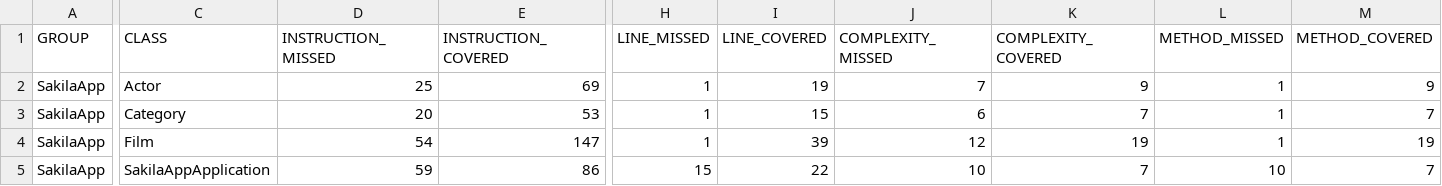
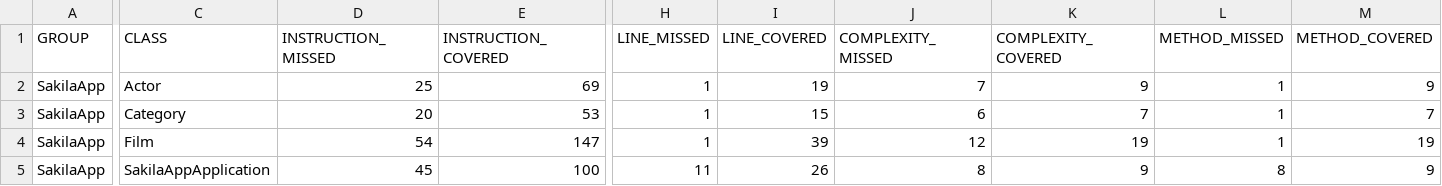
Before and after one commit to TedBrom/SakilaApp, a CSV file: target/site/jacoco/jacoco.csv, drawn as a sheet; only a part is shown, gaps mark what is left out; the diff names each change by its address in the sheet, - before the commit and + after, or states it on an @@ line.

```diff
--- a/target/site/jacoco/jacoco.csv
+++ b/target/site/jacoco/jacoco.csv
-D5 (INSTRUCTION_MISSED): 59
+D5 (INSTRUCTION_MISSED): 45
-E5 (INSTRUCTION_COVERED): 86
+E5 (INSTRUCTION_COVERED): 100
-H5 (LINE_MISSED): 15
+H5 (LINE_MISSED): 11
-I5 (LINE_COVERED): 22
+I5 (LINE_COVERED): 26
-J5 (COMPLEXITY_MISSED): 10
+J5 (COMPLEXITY_MISSED): 8
-K5 (COMPLEXITY_COVERED): 7
+K5 (COMPLEXITY_COVERED): 9
-L5 (METHOD_MISSED): 10
+L5 (METHOD_MISSED): 8
-M5 (METHOD_COVERED): 7
+M5 (METHOD_COVERED): 9
```
Also changed, not shown: 20 other files.
